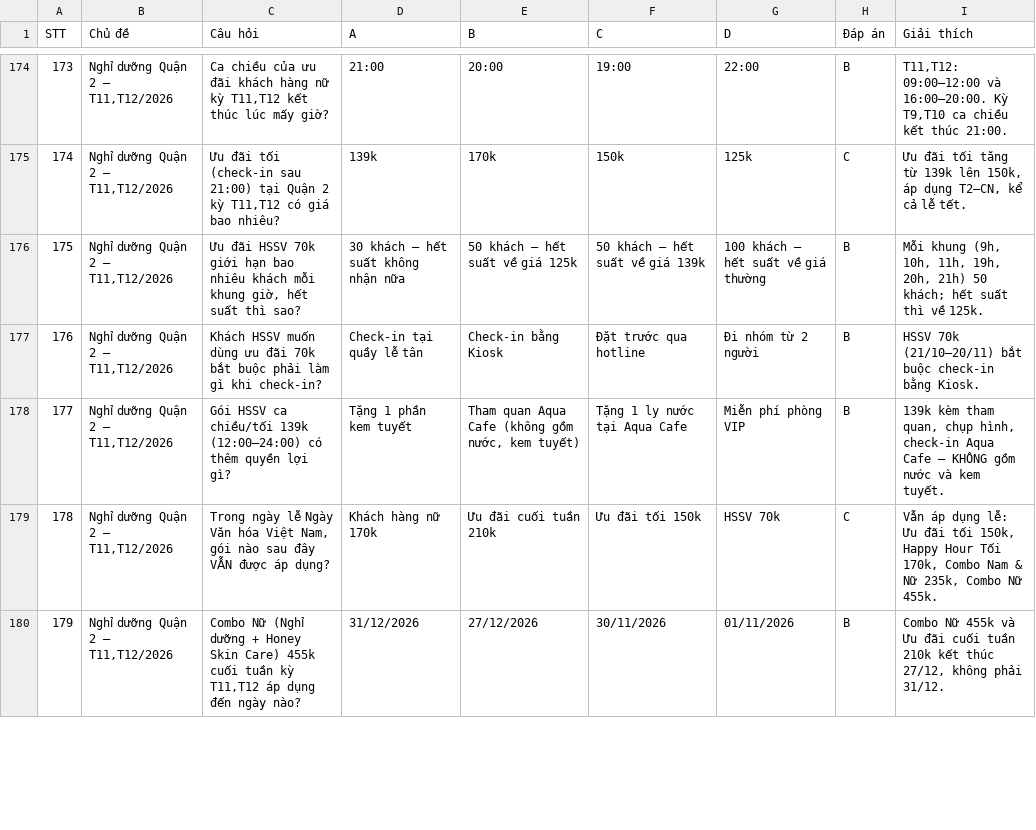
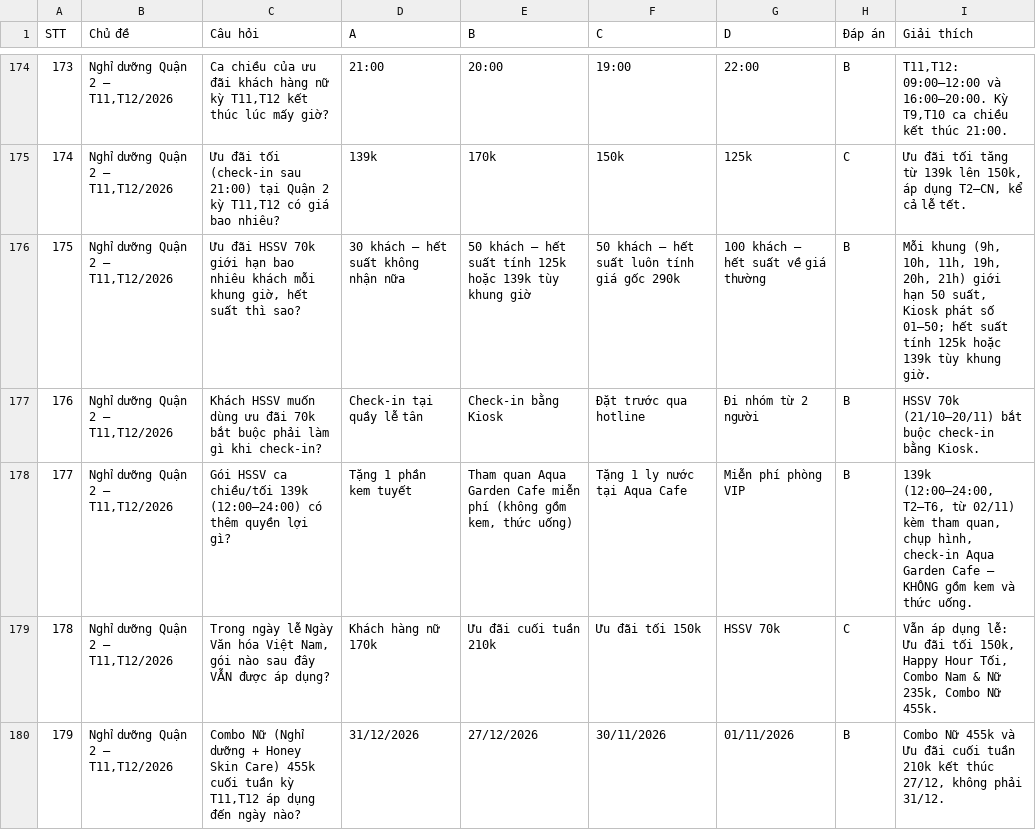
Before and after one commit to newallket02-hash/tonghopctkm, a CSV file: ngan-hang-cau-hoi.csv, drawn as a sheet; only a part is shown, gaps mark what is left out; the diff covers the shown part only.

```diff
--- a/ngan-hang-cau-hoi.csv
+++ b/ngan-hang-cau-hoi.csv
@@ -175,6 +175,6 @@
 174,"Nghỉ dưỡng Quận 2 — T11,T12/2026","Ưu đãi tối (check-in sau 21:00) tại Quận 2 kỳ T11,T12 có giá bao nhiêu?",139k,170k,150k,125k,C,"Ưu đãi tối tăng từ 139k lên 150k, áp dụng T2–CN, kể cả lễ tết."
-175,"Nghỉ dưỡng Quận 2 — T11,T12/2026","Ưu đãi HSSV 70k giới hạn bao nhiêu khách mỗi khung giờ, hết suất thì sao?",30 khách — hết suất không nhận nữa,50 khách — hết suất về giá 125k,50 khách — hết suất về giá 139k,100 khách — hết suất về giá thường,B,"Mỗi khung (9h, 10h, 11h, 19h, 20h, 21h) 50 khách; hết suất thì về 125k."
+175,"Nghỉ dưỡng Quận 2 — T11,T12/2026","Ưu đãi HSSV 70k giới hạn bao nhiêu khách mỗi khung giờ, hết suất thì sao?",30 khách — hết suất không nhận nữa,50 khách — hết suất tính 125k hoặc 139k tùy khung giờ,50 khách — hết suất luôn tính giá gốc 290k,100 khách — hết suất về giá thường,B,"Mỗi khung (9h, 10h, 11h, 19h, 20h, 21h) giới hạn 50 suất, Kiosk phát số 01–50; hết suất tính 125k hoặc 139k tùy khung giờ."
 176,"Nghỉ dưỡng Quận 2 — T11,T12/2026",Khách HSSV muốn dùng ưu đãi 70k bắt buộc phải làm gì khi check-in?,Check-in tại quầy lễ tân,Check-in bằng Kiosk,Đặt trước qua hotline,Đi nhóm từ 2 người,B,HSSV 70k (21/10–20/11) bắt buộc check-in bằng Kiosk.
-177,"Nghỉ dưỡng Quận 2 — T11,T12/2026",Gói HSSV ca chiều/tối 139k (12:00–24:00) có thêm quyền lợi gì?,Tặng 1 phần kem tuyết,"Tham quan Aqua Cafe (không gồm nước, kem tuyết)",Tặng 1 ly nước tại Aqua Cafe,Miễn phí phòng VIP,B,"139k kèm tham quan, chụp hình, check-in Aqua Cafe — KHÔNG gồm nước và kem tuyết."
-178,"Nghỉ dưỡng Quận 2 — T11,T12/2026","Trong ngày lễ Ngày Văn hóa Việt Nam, gói nào sau đây VẪN được áp dụng?",Khách hàng nữ 170k,Ưu đãi cuối tuần 210k,Ưu đãi tối 150k,HSSV 70k,C,"Vẫn áp dụng lễ: Ưu đãi tối 150k, Happy Hour Tối 170k, Combo Nam & Nữ 235k, Combo Nữ 455k."
+177,"Nghỉ dưỡng Quận 2 — T11,T12/2026",Gói HSSV ca chiều/tối 139k (12:00–24:00) có thêm quyền lợi gì?,Tặng 1 phần kem tuyết,"Tham quan Aqua Garden Cafe miễn phí (không gồm kem, thức uống)",Tặng 1 ly nước tại Aqua Cafe,Miễn phí phòng VIP,B,"139k (12:00–24:00, T2–T6, từ 02/11) kèm tham quan, chụp hình, check-in Aqua Garden Cafe — KHÔNG gồm kem và thức uống."
+178,"Nghỉ dưỡng Quận 2 — T11,T12/2026","Trong ngày lễ Ngày Văn hóa Việt Nam, gói nào sau đây VẪN được áp dụng?",Khách hàng nữ 170k,Ưu đãi cuối tuần 210k,Ưu đãi tối 150k,HSSV 70k,C,"Vẫn áp dụng lễ: Ưu đãi tối 150k, Happy Hour Tối, Combo Nam & Nữ 235k, Combo Nữ 455k."
 179,"Nghỉ dưỡng Quận 2 — T11,T12/2026","Combo Nữ (Nghỉ dưỡng + Honey Skin Care) 455k cuối tuần kỳ T11,T12 áp dụng đến ngày nào?",31/12/2026,27/12/2026,30/11/2026,01/11/2026,B,"Combo Nữ 455k và Ưu đãi cuối tuần 210k kết thúc 27/12, không phải 31/12."
```
Also changed, not shown: 4 added rows and 2 edited cells elsewhere in this file, 5 other files.
